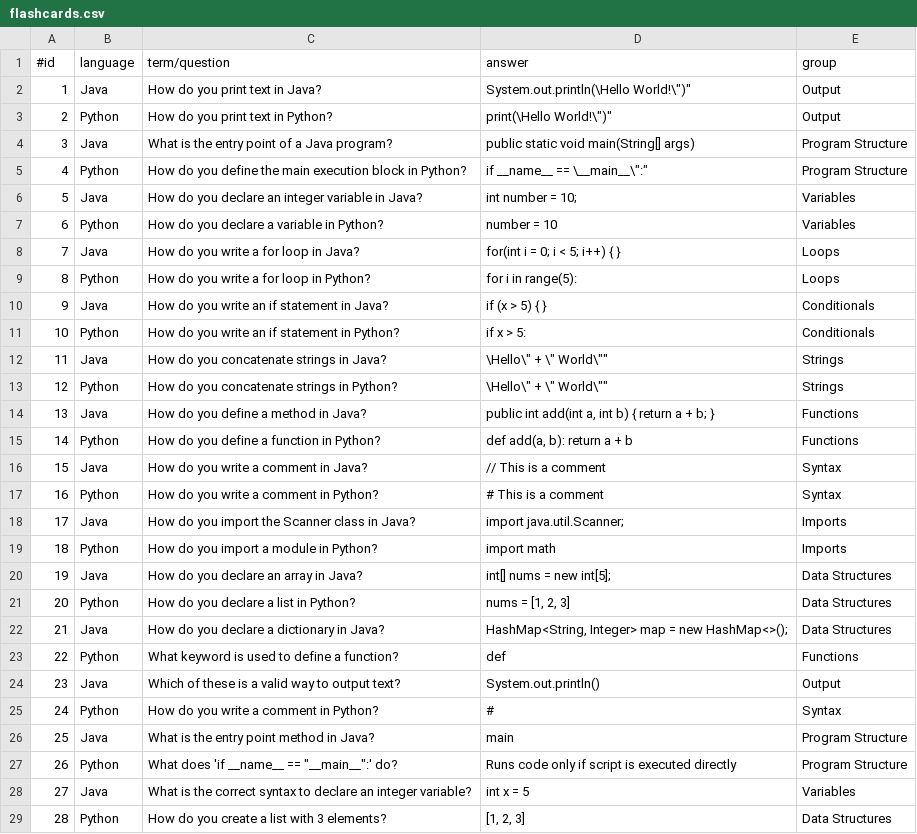
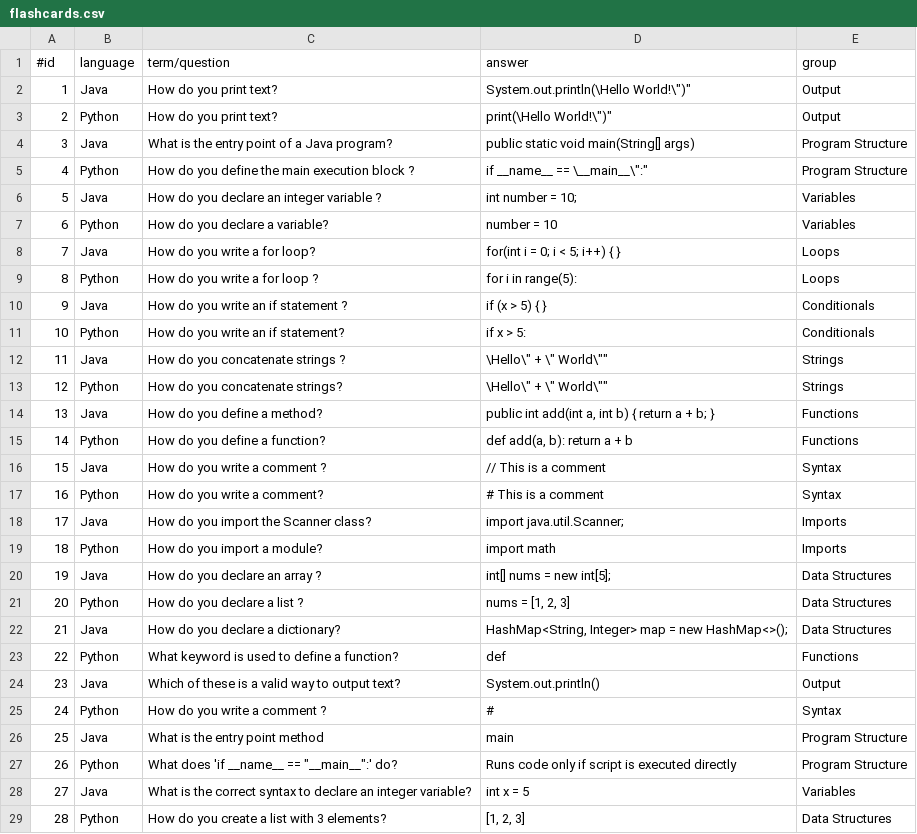
Before and after one commit to DaCosta-Dana/CoBible, a CSV file: CoBible/Resources/flashcards.csv, drawn as a sheet; only a part is shown; the diff covers the shown part only.

Commit message:
updated the csv

```diff
--- a/CoBible/Resources/flashcards.csv
+++ b/CoBible/Resources/flashcards.csv
@@ -1,27 +1,27 @@
 #id,language,term/question,answer,group
-1,Java,How do you print text in Java?,"System.out.println(\"Hello World!\")",Output
-2,Python,How do you print text in Python?,"print(\"Hello World!\")",Output
+1,Java,How do you print text?,"System.out.println(\"Hello World!\")",Output
+2,Python,How do you print text?,"print(\"Hello World!\")",Output
 3,Java,What is the entry point of a Java program?,"public static void main(String[] args)",Program Structure
-4,Python,How do you define the main execution block in Python?,"if __name__ == \"__main__\":",Program Structure
-5,Java,How do you declare an integer variable in Java?,"int number = 10;",Variables
-6,Python,How do you declare a variable in Python?,"number = 10",Variables
-7,Java,How do you write a for loop in Java?,"for(int i = 0; i < 5; i++) { }",Loops
-8,Python,How do you write a for loop in Python?,"for i in range(5):",Loops
-9,Java,How do you write an if statement in Java?,"if (x > 5) { }",Conditionals
-10,Python,How do you write an if statement in Python?,"if x > 5:",Conditionals
-11,Java,How do you concatenate strings in Java?,"\"Hello\" + \" World\"",Strings
-12,Python,How do you concatenate strings in Python?,"\"Hello\" + \" World\"",Strings
-13,Java,How do you define a method in Java?,"public int add(int a, int b) { return a + b; }",Functions
-14,Python,How do you define a function in Python?,"def add(a, b): return a + b",Functions
-15,Java,How do you write a comment in Java?,"// This is a comment",Syntax
-16,Python,How do you write a comment in Python?,"# This is a comment",Syntax
-17,Java,How do you import the Scanner class in Java?,"import java.util.Scanner;",Imports
-18,Python,How do you import a module in Python?,"import math",Imports
-19,Java,How do you declare an array in Java?,"int[] nums = new int[5];",Data Structures
-20,Python,How do you declare a list in Python?,"nums = [1, 2, 3]",Data Structures
-21,Java,How do you declare a dictionary in Java?,"HashMap<String, Integer> map = new HashMap<>();",Data Structures
+4,Python,How do you define the main execution block ?,"if __name__ == \"__main__\":",Program Structure
+5,Java,How do you declare an integer variable ?,"int number = 10;",Variables
+6,Python,How do you declare a variable?,"number = 10",Variables
+7,Java,How do you write a for loop?,"for(int i = 0; i < 5; i++) { }",Loops
+8,Python,How do you write a for loop ?,"for i in range(5):",Loops
+9,Java,How do you write an if statement ?,"if (x > 5) { }",Conditionals
+10,Python,How do you write an if statement?,"if x > 5:",Conditionals
+11,Java,How do you concatenate strings ?,"\"Hello\" + \" World\"",Strings
+12,Python,How do you concatenate strings?,"\"Hello\" + \" World\"",Strings
+13,Java,How do you define a method?,"public int add(int a, int b) { return a + b; }",Functions
+14,Python,How do you define a function?,"def add(a, b): return a + b",Functions
+15,Java,How do you write a comment ?,"// This is a comment",Syntax
+16,Python,How do you write a comment?,"# This is a comment",Syntax
+17,Java,How do you import the Scanner class?,"import java.util.Scanner;",Imports
+18,Python,How do you import a module?,"import math",Imports
+19,Java,How do you declare an array ?,"int[] nums = new int[5];",Data Structures
+20,Python,How do you declare a list ?,"nums = [1, 2, 3]",Data Structures
+21,Java,How do you declare a dictionary?,"HashMap<String, Integer> map = new HashMap<>();",Data Structures
 22,Python,What keyword is used to define a function?,"def",Functions
 23,Java,Which of these is a valid way to output text?,"System.out.println()",Output
-24,Python,How do you write a comment in Python?,"#",Syntax
-25,Java,What is the entry point method in Java?,"main",Program Structure
+24,Python,How do you write a comment ?,"#",Syntax
+25,Java,What is the entry point method ,"main",Program Structure
 26,Python,What does 'if __name__ == "__main__":' do?,"Runs code only if script is executed directly",Program Structure
```
Also changed, not shown: 16 edited cells elsewhere in this file.
